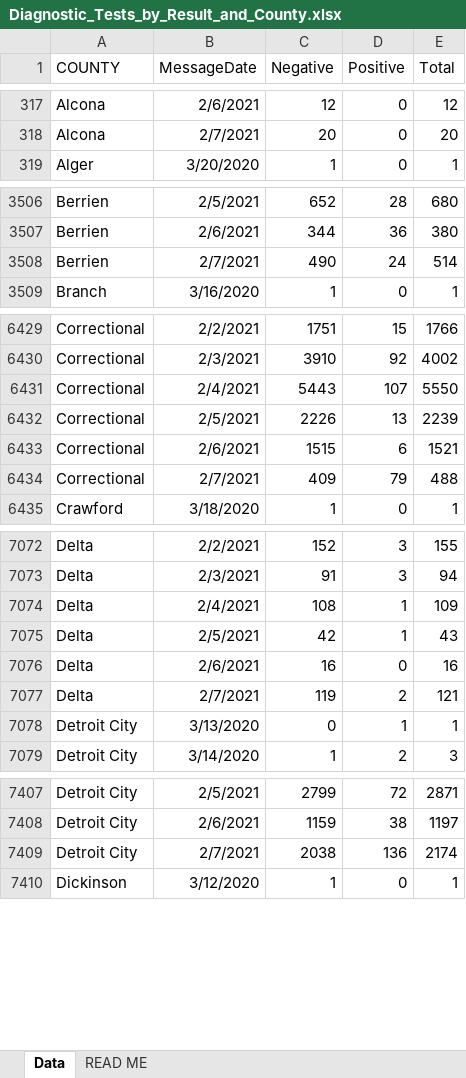
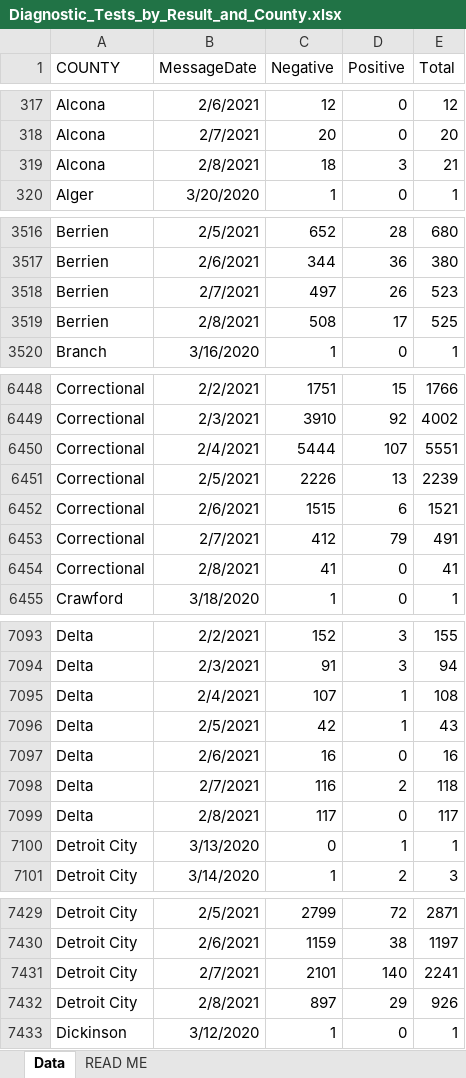
Before and after one commit to damaneice/covid-19, an Excel workbook: src/data/Diagnostic_Tests_by_Result_and_County.xlsx, sheet Data, drawn as a sheet; only a part is shown, gaps mark what is left out; values as stored, in another font and other column widths than the file's, no borders; addresses are those after the commit; the diff covers the shown part only; the diff names each change by its address in the sheet, - before the commit and + after, or states it on an @@ line.

Commit message:
Update Covid case data 202102100423

```diff
--- a/src/data/Diagnostic_Tests_by_Result_and_County.xlsx (sheet Data)
+++ b/src/data/Diagnostic_Tests_by_Result_and_County.xlsx (sheet Data)
+row 319: Alcona | 2/8/2021 | 18 | 3 | 21
-C3518 (Negative): 490
+C3518 (Negative): 497
-D3518 (Positive): 24
+D3518 (Positive): 26
-E3518 (Total): 514
+E3518 (Total): 523
+row 3519: Berrien | 2/8/2021 | 508 | 17 | 525
-C6450 (Negative): 5443
+C6450 (Negative): 5444
-E6450 (Total): 5550
+E6450 (Total): 5551
-C6453 (Negative): 409
+C6453 (Negative): 412
-E6453 (Total): 488
+E6453 (Total): 491
+row 6454: Correctional | 2/8/2021 | 41 | 0 | 41
-C7095 (Negative): 108
+C7095 (Negative): 107
-E7095 (Total): 109
+E7095 (Total): 108
-C7098 (Negative): 119
+C7098 (Negative): 116
-E7098 (Total): 121
+E7098 (Total): 118
+row 7099: Delta | 2/8/2021 | 117 | 0 | 117
-C7431 (Negative): 2038
+C7431 (Negative): 2101
-D7431 (Positive): 136
+D7431 (Positive): 140
-E7431 (Total): 2174
+E7431 (Total): 2241
+row 7432: Detroit City | 2/8/2021 | 897 | 29 | 926
```
Also changed, not shown: 81 added rows and 70 edited cells elsewhere in this sheet, 2 other files.
